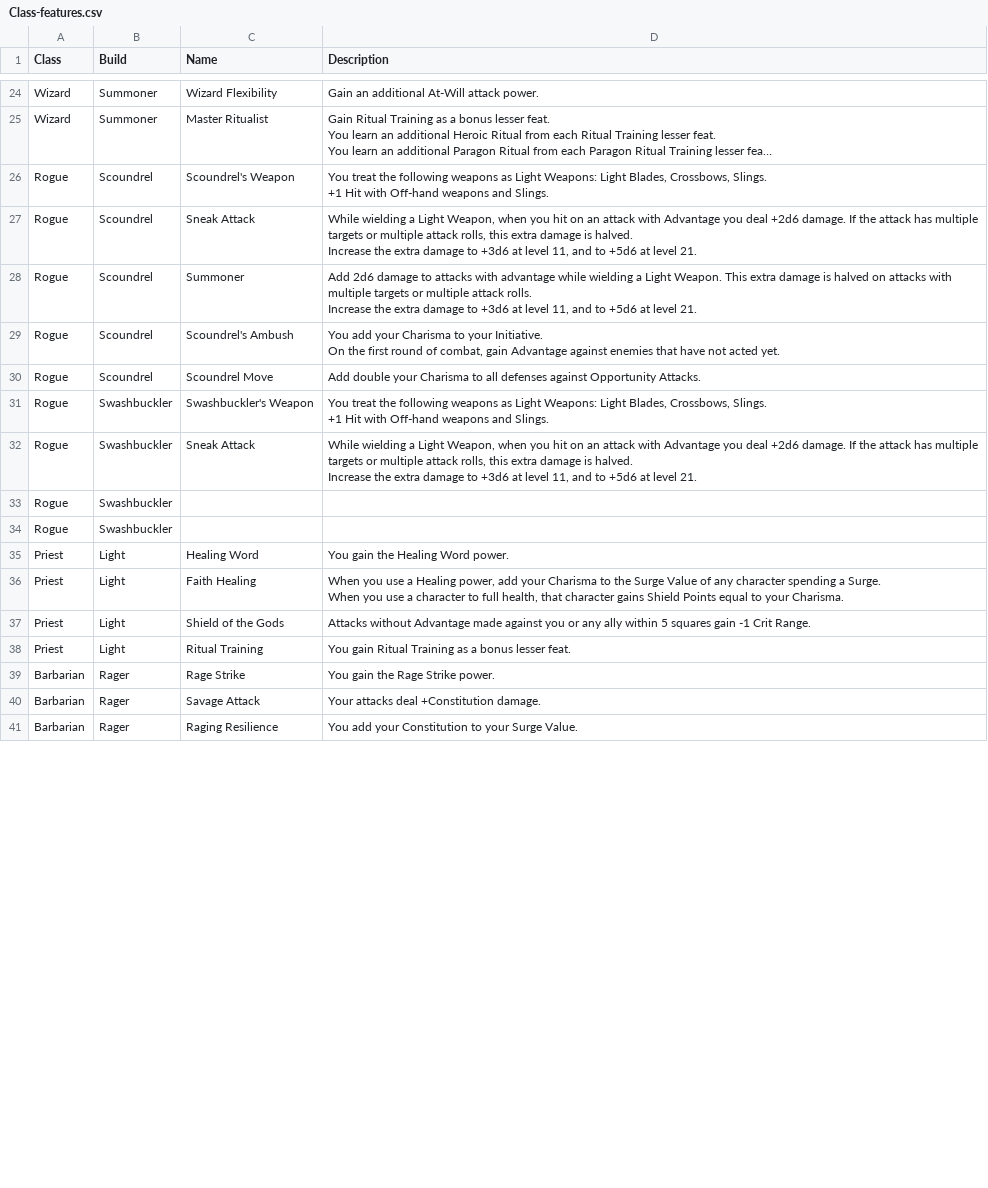
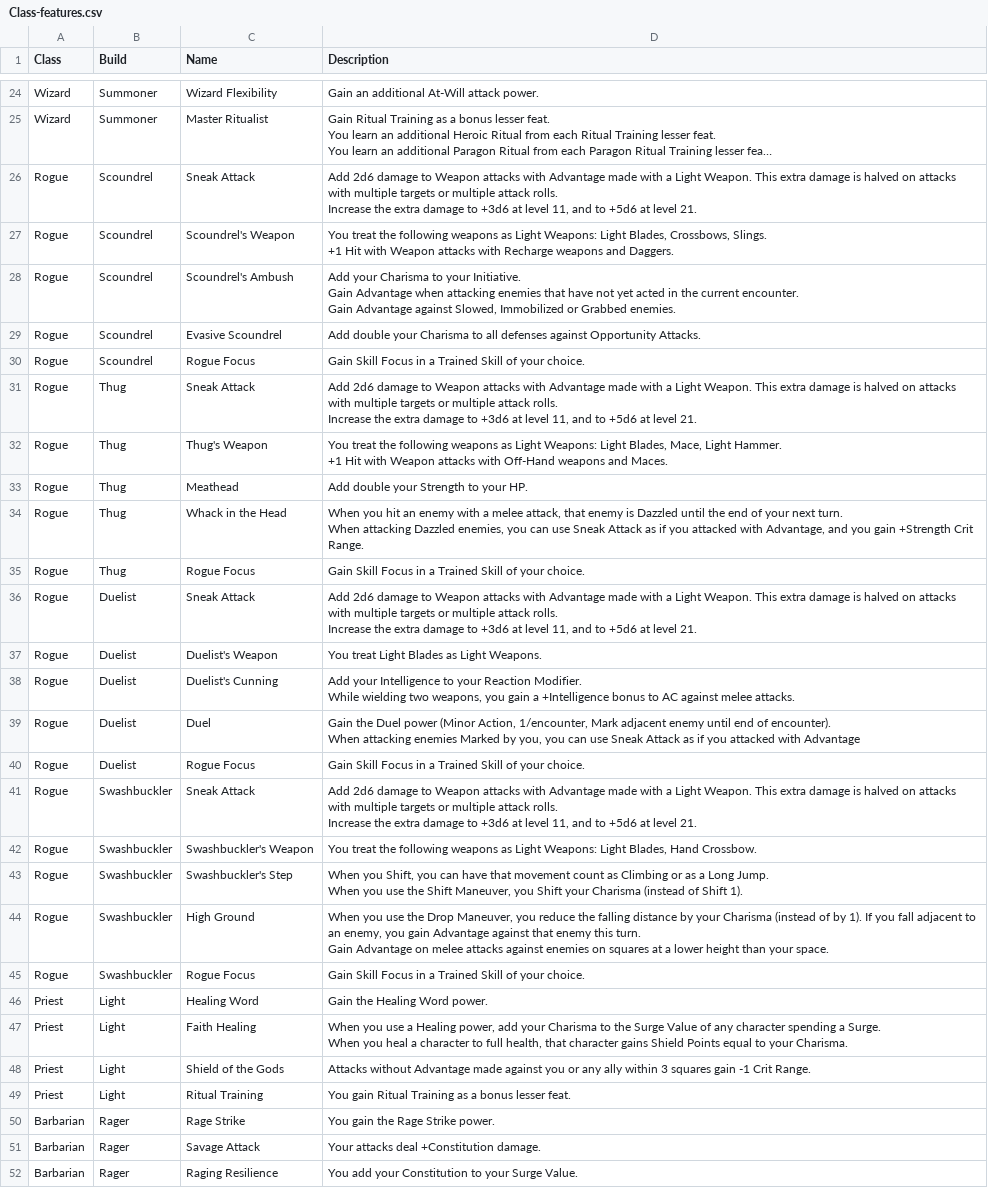
Before and after one commit to capelastegui/sfrpg, a CSV file: raw/charactercreation/Class-features.csv, drawn as a sheet; only a part is shown, gaps mark what is left out; long unchanged cells end in …; removed rows and columns are numbered as before the commit, all else as after; ↵ is a line break in a cell; the diff covers the shown part only; the diff names each change by its address in the sheet, - before the commit and + after, or states it on an @@ line.

```diff
--- a/raw/charactercreation/Class-features.csv
+++ b/raw/charactercreation/Class-features.csv
-row 26: Rogue | Scoundrel | Scoundrel's Weapon | You treat the following weapons as Light Weapons: Light Blades, Crossbows, Slings. ↵ +1 Hit with Off-hand weapons and Slings.
-D26 (Description): While wielding a Light Weapon, when you hit on an attack with Advantage you deal +2d6 damage. If the attack has multiple targets or multiple attack rolls, this extra damage is halved. ↵ Increase the…
+D26 (Description): Add 2d6 damage to Weapon attacks with Advantage made with a Light Weapon. This extra damage is halved on attacks with multiple targets or multiple attack rolls. ↵ Increase the…
-C27 (Name): Summoner
+C27 (Name): Scoundrel's Weapon
-D27 (Description): Add 2d6 damage to attacks with advantage while wielding a Light Weapon. This extra damage is halved on attacks with multiple targets or multiple attack rolls. ↵ Increase the extra damage to +3d6 at level 11, and to +5d6 at level 21.
+D27 (Description): You treat the following weapons as Light Weapons: Light Blades, Crossbows, Slings. ↵ +1 Hit with Weapon attacks with Recharge weapons and Daggers.
-D28 (Description): You add your Charisma to your Initiative. ↵ On the first round of combat, gain Advantage against enemies that have not acted yet.
+D28 (Description): Add your Charisma to your Initiative. ↵ Gain Advantage when attacking enemies that have not yet acted in the current encounter. ↵ Gain Advantage against Slowed, Immobilized or Grabbed enemies.
-C29 (Name): Scoundrel Move
+C29 (Name): Evasive Scoundrel
+row 30: Rogue | Scoundrel | Rogue Focus | Gain Skill Focus in a Trained Skill of your choice.
+row 31: Rogue | Thug | Sneak Attack | Add 2d6 damage to Weapon attacks with Advantage made with a Light Weapon. This extra damage is halved on attacks with multiple targets or multiple attack rolls. ↵ Increase the extra damage to +3d6 at level 11, and to +5d6 at level 21.
+row 32: Rogue | Thug | Thug's Weapon | You treat the following weapons as Light Weapons: Light Blades, Mace, Light Hammer. ↵ +1 Hit with Weapon attacks with Off-Hand weapons and Maces.
+row 33: Rogue | Thug | Meathead | Add double your Strength to your HP.
+row 34: Rogue | Thug | Whack in the Head | When you hit an enemy with a melee attack, that enemy is Dazzled until the end of your next turn. ↵ When attacking Dazzled enemies, you can use Sneak Attack as if you attacked with Advantage, and you gain +Strength Crit Range.
+row 35: Rogue | Thug | Rogue Focus | Gain Skill Focus in a Trained Skill of your choice.
+row 36: Rogue | Duelist | Sneak Attack | Add 2d6 damage to Weapon attacks with Advantage made with a Light Weapon. This extra damage is halved on attacks with multiple targets or multiple attack rolls. ↵ Increase the extra damage to +3d6 at level 11, and to +5d6 at level 21.
+row 37: Rogue | Duelist | Duelist's Weapon | You treat Light Blades as Light Weapons.
+row 38: Rogue | Duelist | Duelist's Cunning | Add your Intelligence to your Reaction Modifier. ↵ While wielding two weapons, you gain a +Intelligence bonus to AC against melee attacks.
+row 39: Rogue | Duelist | Duel | Gain the Duel power (Minor Action, 1/encounter, Mark adjacent enemy until end of encounter). ↵ When attacking enemies Marked by you, you can use Sneak Attack as if you attacked with Advantage
+row 40: Rogue | Duelist | Rogue Focus | Gain Skill Focus in a Trained Skill of your choice.
+row 41: Rogue | Swashbuckler | Sneak Attack | Add 2d6 damage to Weapon attacks with Advantage made with a Light Weapon. This extra damage is halved on attacks with multiple targets or multiple attack rolls. ↵ Increase the extra damage to +3d6 at level 11, and to +5d6 at level 21.
-D42 (Description): …Light Blades, Crossbows, Slings. ↵ +1 Hit with Off-hand weapons and Slings.
+D42 (Description): …Light Blades, Hand Crossbow.
-C43 (Name): Sneak Attack
+C43 (Name): Swashbuckler's Step
-D43 (Description): While wielding a Light Weapon, when you hit on an attack with Advantage you deal +2d6 damage. If the attack has multiple targets or multiple attack rolls, this extra damage is halved. ↵ Increase the extra damage to +3d6 at level 11, and to +5d6 at level 21.
+D43 (Description): When you Shift, you can have that movement count as Climbing or as a Long Jump. ↵ When you use the Shift Maneuver, you Shift your Charisma (instead of Shift 1).
-C44 (Name): (empty)
+C44 (Name): High Ground
-D44 (Description): (empty)
+D44 (Description): When you use the Drop Maneuver, you reduce the falling distance by your Charisma (instead of by 1). If you fall adjacent to an enemy, you gain Advantage against that enemy this turn. ↵ Gain Advantage on melee attacks against enemies on squares at a lower height than your space.
-C45 (Name): (empty)
+C45 (Name): Rogue Focus
-D45 (Description): (empty)
+D45 (Description): Gain Skill Focus in a Trained Skill of your choice.
-D46 (Description): You gain the Healing Word power.
+D46 (Description): Gain the Healing Word power.
-D47 (Description): …When you use a character…
+D47 (Description): …When you heal a character…
-D48 (Description): …ally within 5 squares gain…
+D48 (Description): …ally within 3 squares gain…
```
Also changed, not shown: 7 added rows and 1 edited cell elsewhere in this file, raw/charactercreation/Class-stats.csv, raw/charactercreation/Powers-raw.csv, 7 other files.
